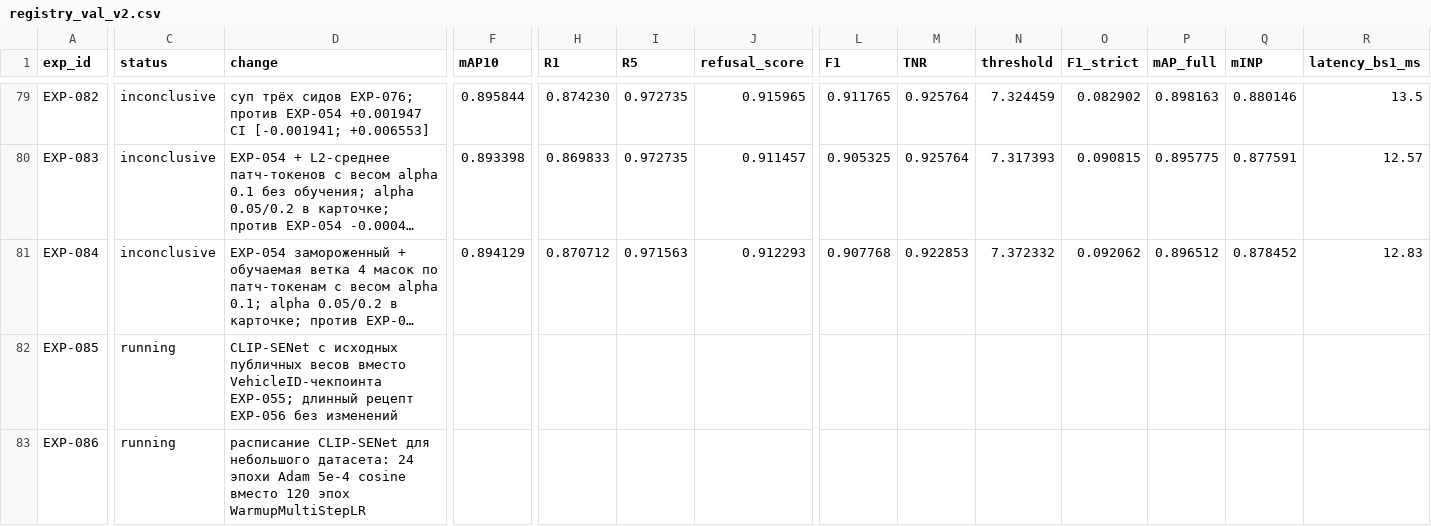
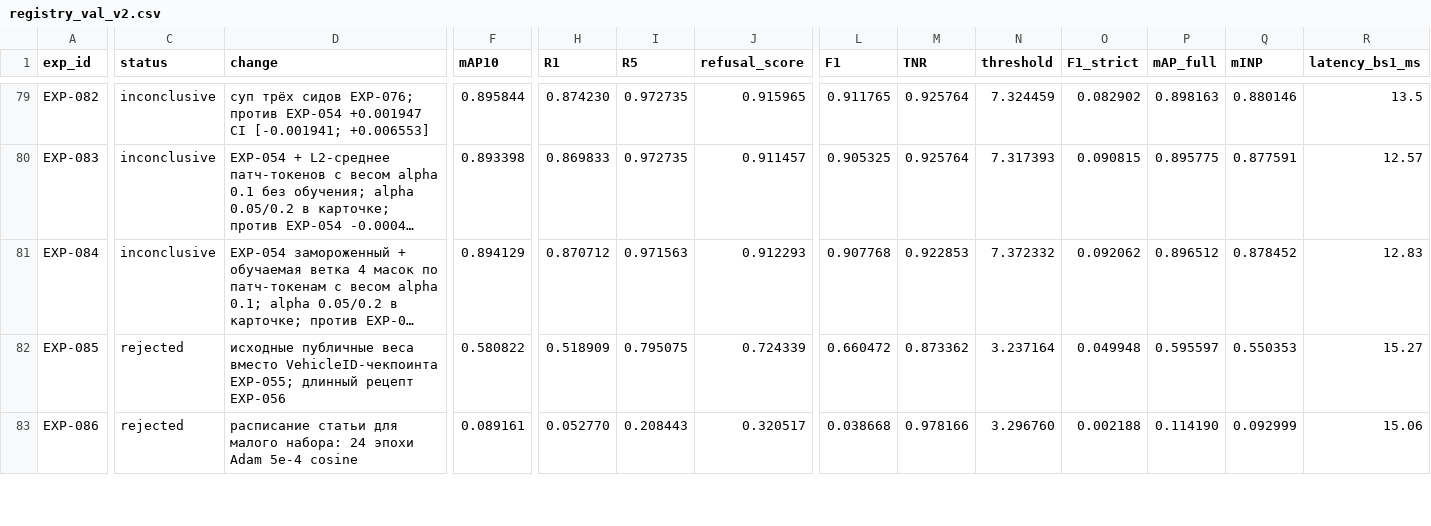
Before and after one commit to chrizantona/yslfalcon, a CSV file: experiments/registry_val_v2.csv, drawn as a sheet; only a part is shown, gaps mark what is left out; long unchanged cells end in …; the diff covers the shown part only; the diff names each change by its address in the sheet, - before the commit and + after, or states it on an @@ line.

Commit message:
Record CLIP-SENet audit through EXP-088

```diff
--- a/experiments/registry_val_v2.csv
+++ b/experiments/registry_val_v2.csv
-C82:C83 (status): running
+C82:C83 (status): rejected
-D82 (change): CLIP-SENet с исходных публичных весов вместо VehicleID-чекпоинта EXP-055; длинный рецепт EXP-056 без изменений
+D82 (change): исходные публичные веса вместо VehicleID-чекпоинта EXP-055; длинный рецепт EXP-056
-F82 (mAP10): (empty)
+F82 (mAP10): 0.580822
-H82 (R1): (empty)
+H82 (R1): 0.518909
-I82 (R5): (empty)
+I82 (R5): 0.795075
-J82 (refusal_score): (empty)
+J82 (refusal_score): 0.724339
-L82 (F1): (empty)
+L82 (F1): 0.660472
-M82 (TNR): (empty)
+M82 (TNR): 0.873362
-N82 (threshold): (empty)
+N82 (threshold): 3.237164
-O82 (F1_strict): (empty)
+O82 (F1_strict): 0.049948
-P82 (mAP_full): (empty)
+P82 (mAP_full): 0.595597
-Q82 (mINP): (empty)
+Q82 (mINP): 0.550353
-R82 (latency_bs1_ms): (empty)
+R82 (latency_bs1_ms): 15.27
-D83 (change): расписание CLIP-SENet для небольшого датасета: 24 эпохи Adam 5e-4 cosine вместо 120 эпох WarmupMultiStepLR
+D83 (change): расписание статьи для малого набора: 24 эпохи Adam 5e-4 cosine
-F83 (mAP10): (empty)
+F83 (mAP10): 0.089161
-H83 (R1): (empty)
+H83 (R1): 0.052770
-I83 (R5): (empty)
+I83 (R5): 0.208443
-J83 (refusal_score): (empty)
+J83 (refusal_score): 0.320517
-L83 (F1): (empty)
+L83 (F1): 0.038668
-M83 (TNR): (empty)
+M83 (TNR): 0.978166
-N83 (threshold): (empty)
+N83 (threshold): 3.296760
-O83 (F1_strict): (empty)
+O83 (F1_strict): 0.002188
-P83 (mAP_full): (empty)
+P83 (mAP_full): 0.114190
-Q83 (mINP): (empty)
+Q83 (mINP): 0.092999
-R83 (latency_bs1_ms): (empty)
+R83 (latency_bs1_ms): 15.06
```
Also changed, not shown: 38 edited cells elsewhere in this file, 6 other files.
